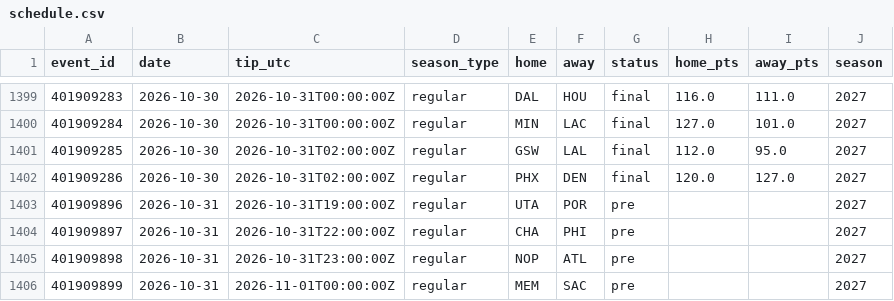
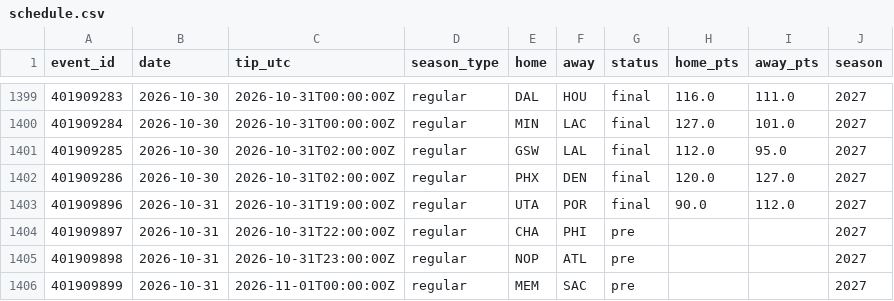
Before and after one commit to harisbyhaqi/hoopcast, a CSV file: data/schedule.csv, drawn as a sheet; only a part is shown, gaps mark what is left out.

```diff
--- a/data/schedule.csv
+++ b/data/schedule.csv
@@ -1402,3 +1402,3 @@ event_id,date,tip_utc,season_type,home,away,status,home_pts,away_pts,season
 401909286,2026-10-30,2026-10-31T02:00:00Z,regular,PHX,DEN,final,120.0,127.0,2027
-401909896,2026-10-31,2026-10-31T19:00:00Z,regular,UTA,POR,pre,,,2027
+401909896,2026-10-31,2026-10-31T19:00:00Z,regular,UTA,POR,final,90.0,112.0,2027
 401909897,2026-10-31,2026-10-31T22:00:00Z,regular,CHA,PHI,pre,,,2027
```
Also changed, not shown: data/frozen_predictions.csv, data/raw/games_raw.csv, 9 other files.
